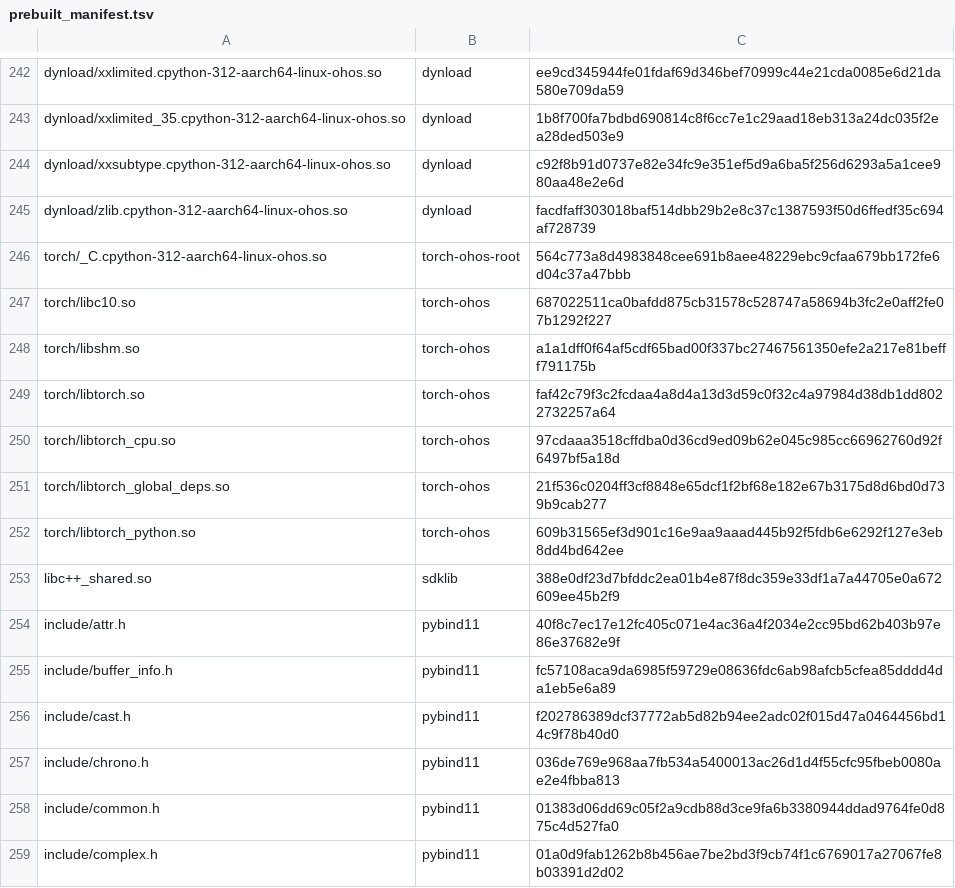
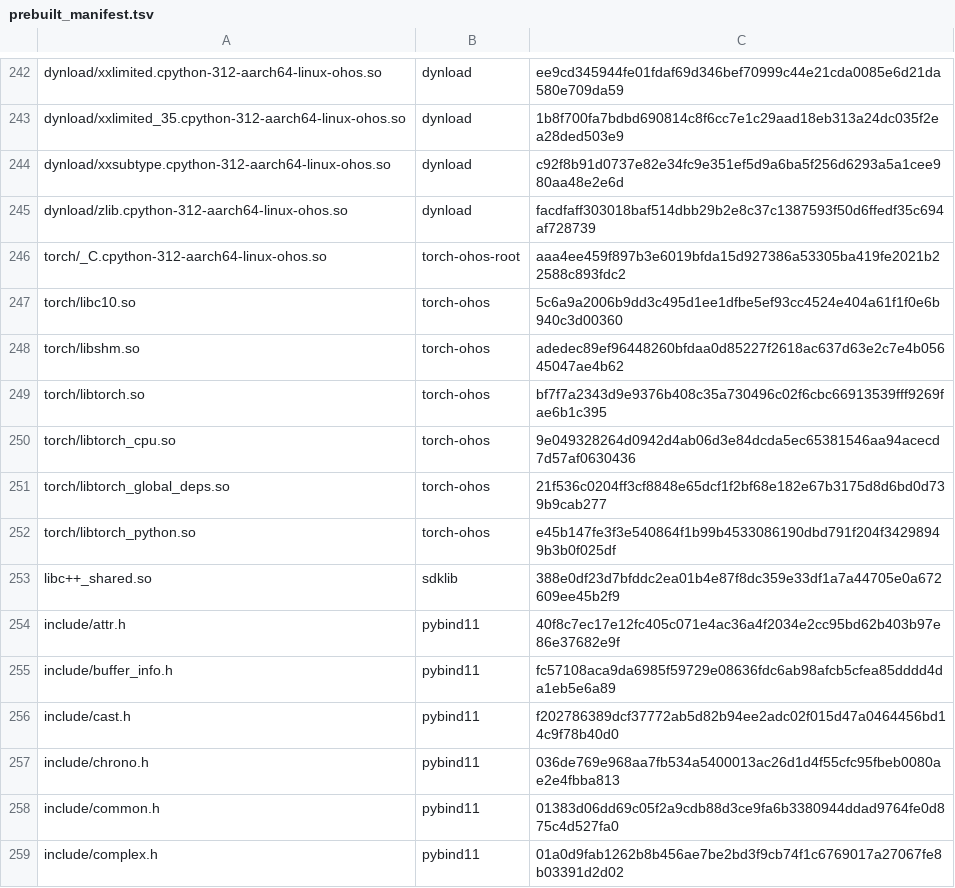
Before and after one commit to hackeris/MagicFlow, a TSV file: config/prebuilt_manifest.tsv, drawn as a sheet; only a part is shown, gaps mark what is left out.

Commit message:
复现链验证定谳: worktree 全链产出字节级复现(图片 103,411B 一致/MM4x 0.61s/89.8s 出图)
manifest 锚更新为复现链构建产物(torch 系 5 行 sha; 全量重编后 collect 闭环 325)——
正主仓库映照当前在用产物(设备已装复现版 HAP)。
缺失修复清单: pins 三件套/fetch ⑦段/bootstrap_worktree/hardcode 派生/patch 假 done 毒标/幂等三分支/06 skip/grep -c||true/头装配/depth1。

```diff
--- a/config/prebuilt_manifest.tsv
+++ b/config/prebuilt_manifest.tsv
@@ -245,9 +245,9 @@ dynload/xxsubtype.cpython-312-aarch64-linux-ohos.so	dynload	c92f8b91d0737e82e34f
 dynload/zlib.cpython-312-aarch64-linux-ohos.so	dynload	facdfaff303018baf514dbb29b2e8c37c1387593f50d6ffedf35c694af728739
-torch/_C.cpython-312-aarch64-linux-ohos.so	torch-ohos-root	564c773a8d4983848cee691b8aee48229ebc9cfaa679bb172fe6d04c37a47bbb
-torch/libc10.so	torch-ohos	687022511ca0bafdd875cb31578c528747a58694b3fc2e0aff2fe07b1292f227
-torch/libshm.so	torch-ohos	a1a1dff0f64af5cdf65bad00f337bc27467561350efe2a217e81befff791175b
-torch/libtorch.so	torch-ohos	faf42c79f3c2fcdaa4a8d4a13d3d59c0f32c4a97984d38db1dd8022732257a64
-torch/libtorch_cpu.so	torch-ohos	97cdaaa3518cffdba0d36cd9ed09b62e045c985cc66962760d92f6497bf5a18d
+torch/_C.cpython-312-aarch64-linux-ohos.so	torch-ohos-root	aaa4ee459f897b3e6019bfda15d927386a53305ba419fe2021b22588c893fdc2
+torch/libc10.so	torch-ohos	5c6a9a2006b9dd3c495d1ee1dfbe5ef93cc4524e404a61f1f0e6b940c3d00360
+torch/libshm.so	torch-ohos	adedec89ef96448260bfdaa0d85227f2618ac637d63e2c7e4b05645047ae4b62
+torch/libtorch.so	torch-ohos	bf7f7a2343d9e9376b408c35a730496c02f6cbc66913539fff9269fae6b1c395
+torch/libtorch_cpu.so	torch-ohos	9e049328264d0942d4ab06d3e84dcda5ec65381546aa94acecd7d57af0630436
 torch/libtorch_global_deps.so	torch-ohos	21f536c0204ff3cf8848e65dcf1f2bf68e182e67b3175d8d6bd0d739b9cab277
-torch/libtorch_python.so	torch-ohos	609b31565ef3d901c16e9aa9aaad445b92f5fdb6e6292f127e3eb8dd4bd642ee
+torch/libtorch_python.so	torch-ohos	e45b147fe3f3e540864f1b99b4533086190dbd791f204f34298949b3b0f025df
 libc++_shared.so	sdklib	388e0df23d7bfddc2ea01b4e87f8dc359e33df1a7a44705e0a672609ee45b2f9
```
Also changed, not shown: 1 other file.
